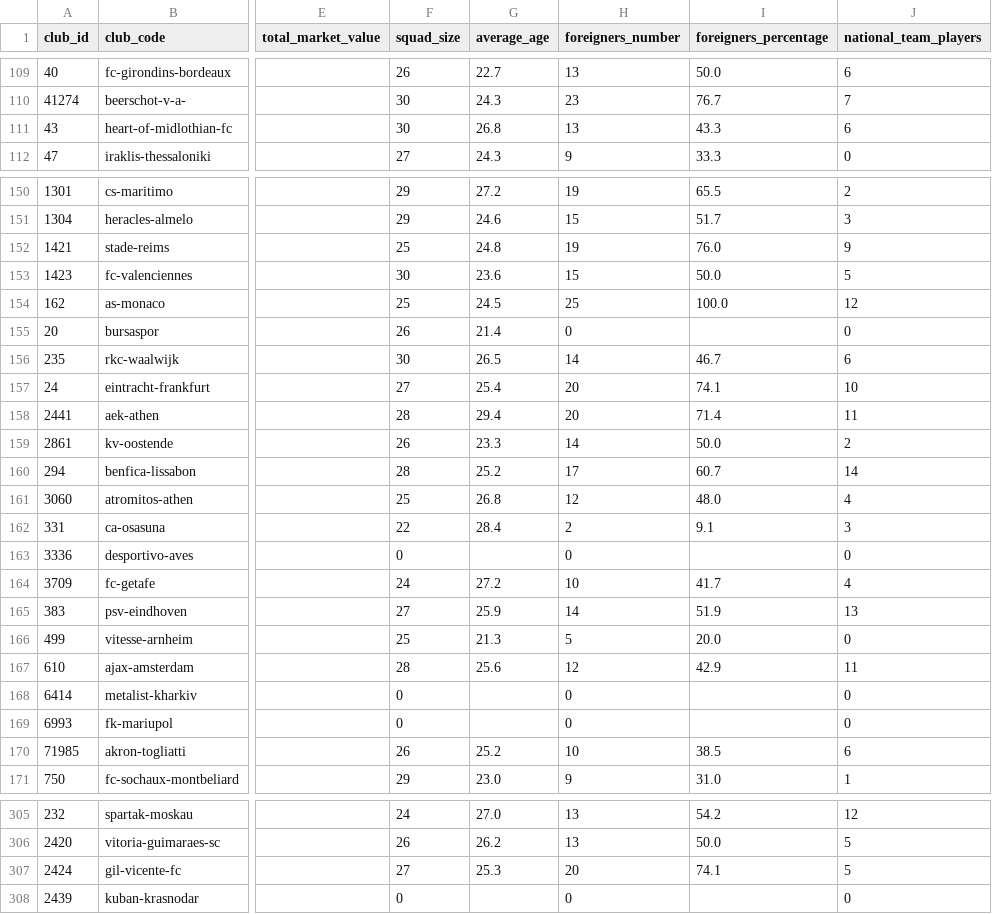
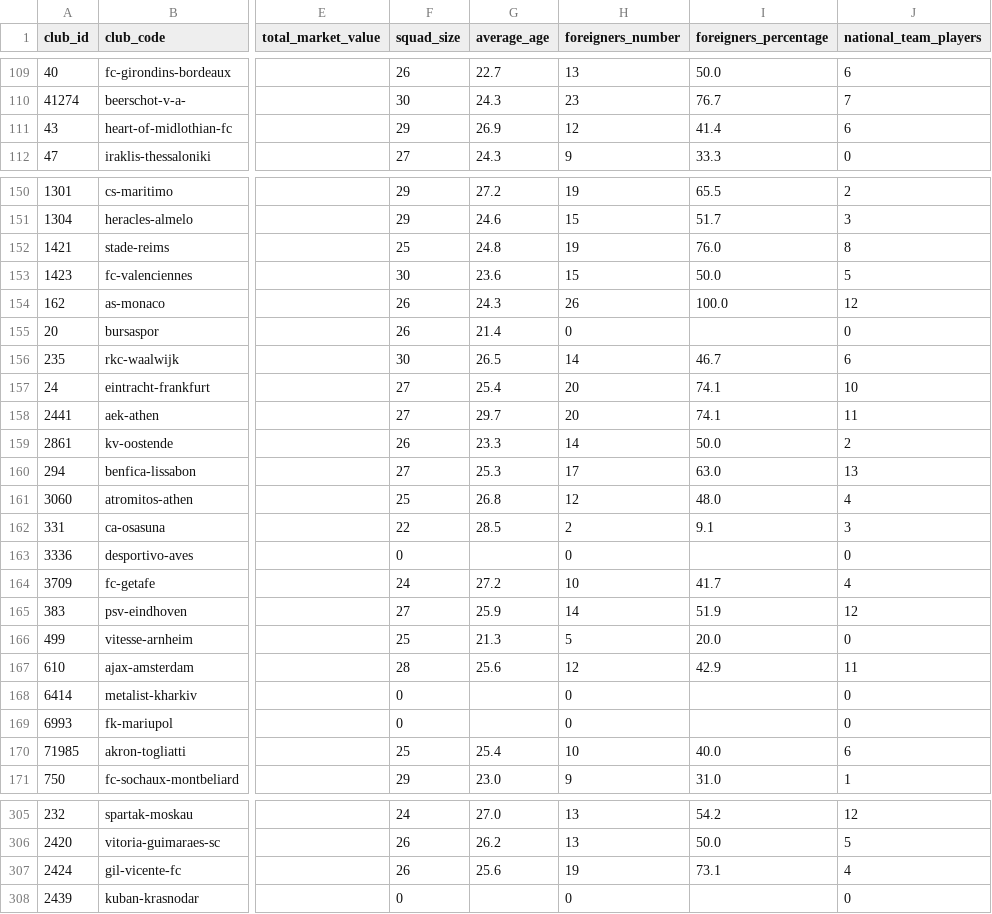
Before and after one commit to ElliottOctave/FootballDashboard, a CSV file: data/clubs.csv, drawn as a sheet; only a part is shown, gaps mark what is left out; the diff covers the shown part only; the diff names each change by its address in the sheet, - before the commit and + after, or states it on an @@ line.

```diff
--- a/data/clubs.csv
+++ b/data/clubs.csv
-F111 (squad_size): 30
+F111 (squad_size): 29
-G111 (average_age): 26.8
+G111 (average_age): 26.9
-H111 (foreigners_number): 13
+H111 (foreigners_number): 12
-I111 (foreigners_percentage): 43.3
+I111 (foreigners_percentage): 41.4
-J152 (national_team_players): 9
+J152 (national_team_players): 8
-F154 (squad_size): 25
+F154 (squad_size): 26
-G154 (average_age): 24.5
+G154 (average_age): 24.3
-H154 (foreigners_number): 25
+H154 (foreigners_number): 26
-F158 (squad_size): 28
+F158 (squad_size): 27
-G158 (average_age): 29.4
+G158 (average_age): 29.7
-I158 (foreigners_percentage): 71.4
+I158 (foreigners_percentage): 74.1
-F160 (squad_size): 28
+F160 (squad_size): 27
-G160 (average_age): 25.2
+G160 (average_age): 25.3
-I160 (foreigners_percentage): 60.7
+I160 (foreigners_percentage): 63.0
-J160 (national_team_players): 14
+J160 (national_team_players): 13
-G162 (average_age): 28.4
+G162 (average_age): 28.5
-J165 (national_team_players): 13
+J165 (national_team_players): 12
-F170 (squad_size): 26
+F170 (squad_size): 25
-G170 (average_age): 25.2
+G170 (average_age): 25.4
-I170 (foreigners_percentage): 38.5
+I170 (foreigners_percentage): 40.0
-F307 (squad_size): 27
+F307 (squad_size): 26
-G307 (average_age): 25.3
+G307 (average_age): 25.6
-H307 (foreigners_number): 20
+H307 (foreigners_number): 19
-I307 (foreigners_percentage): 74.1
+I307 (foreigners_percentage): 73.1
-J307 (national_team_players): 5
+J307 (national_team_players): 4
```
Also changed, not shown: 98 edited cells elsewhere in this file, 2 other files.
